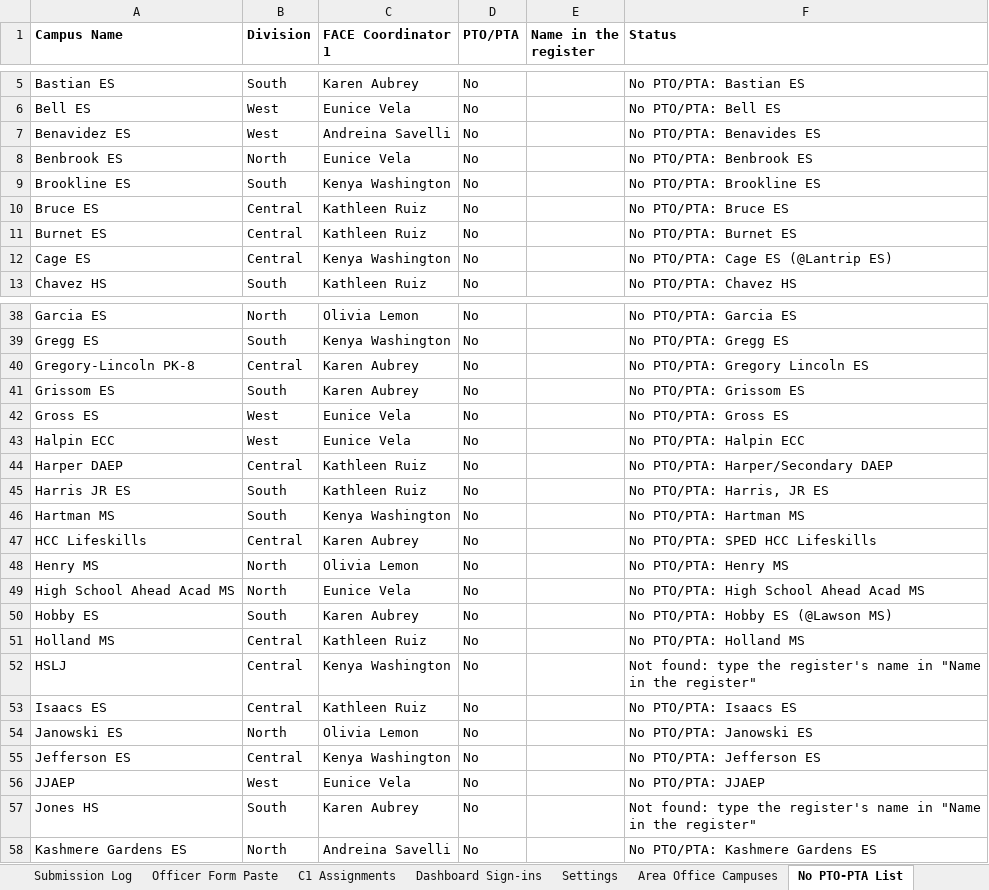
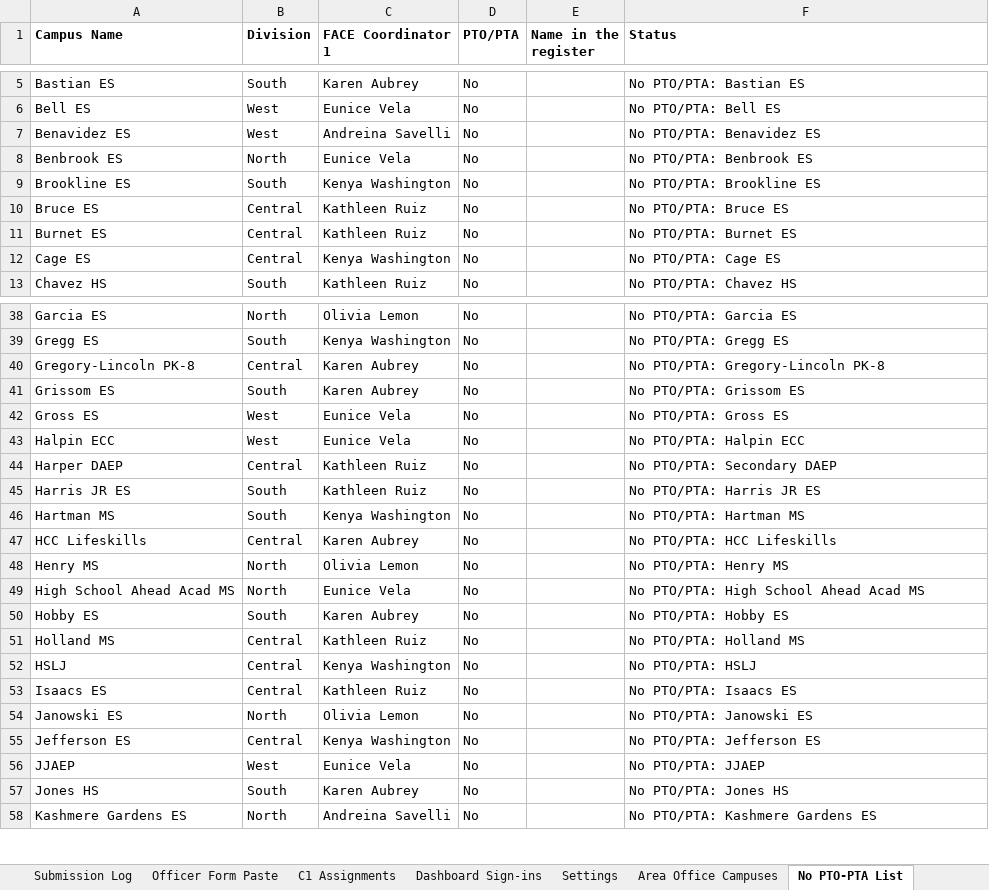
Before and after one commit to srikosana1210/PTO-PTA-Tracker, an Excel workbook: sheet/PTO-PTA-Tracker-2026-27.xlsx, sheet No PTO-PTA List, drawn as a sheet; only a part is shown, gaps mark what is left out; values as stored, in another font and other column widths than the file's, no borders; the diff covers the shown part only; the diff names each change by its address in the sheet, - before the commit and + after, or states it on an @@ line.

```diff
--- a/sheet/PTO-PTA-Tracker-2026-27.xlsx (sheet No PTO-PTA List)
+++ b/sheet/PTO-PTA-Tracker-2026-27.xlsx (sheet No PTO-PTA List)
-F7 (Status): No PTO/PTA: Benavides ES
+F7 (Status): No PTO/PTA: Benavidez ES
-F12 (Status): No PTO/PTA: Cage ES (@Lantrip ES)
+F12 (Status): No PTO/PTA: Cage ES
-F40 (Status): No PTO/PTA: Gregory Lincoln ES
+F40 (Status): No PTO/PTA: Gregory-Lincoln PK-8
-F44 (Status): No PTO/PTA: Harper/Secondary DAEP
+F44 (Status): No PTO/PTA: Secondary DAEP
-F45 (Status): No PTO/PTA: Harris, JR ES
+F45 (Status): No PTO/PTA: Harris JR ES
-F47 (Status): No PTO/PTA: SPED HCC Lifeskills
+F47 (Status): No PTO/PTA: HCC Lifeskills
-F50 (Status): No PTO/PTA: Hobby ES (@Lawson MS)
+F50 (Status): No PTO/PTA: Hobby ES
-F52 (Status): Not found: type the register's name in "Name in the register"
+F52 (Status): No PTO/PTA: HSLJ
-F57 (Status): Not found: type the register's name in "Name in the register"
+F57 (Status): No PTO/PTA: Jones HS
```
Also changed, not shown: 11 edited cells elsewhere in this sheet, sheet Area Office Campuses, sheet Campus Register, 11 other files.
